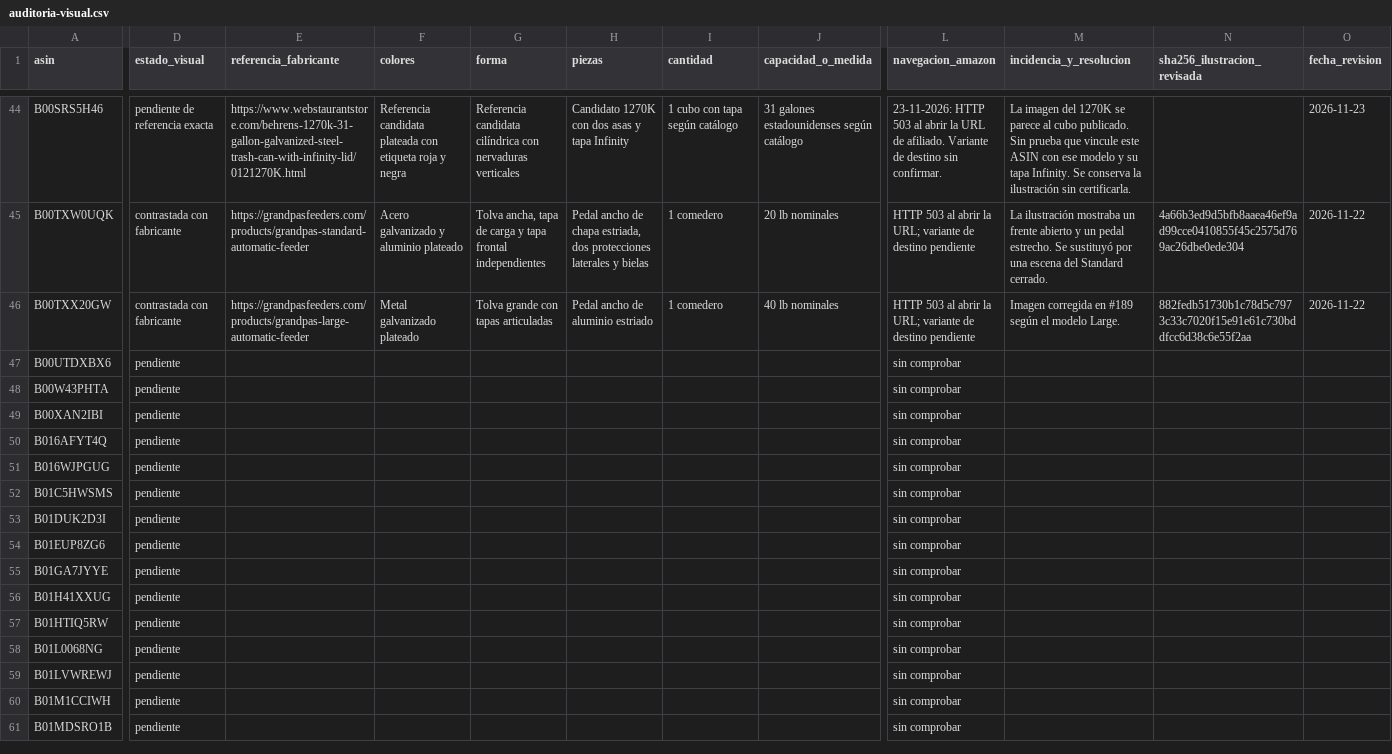
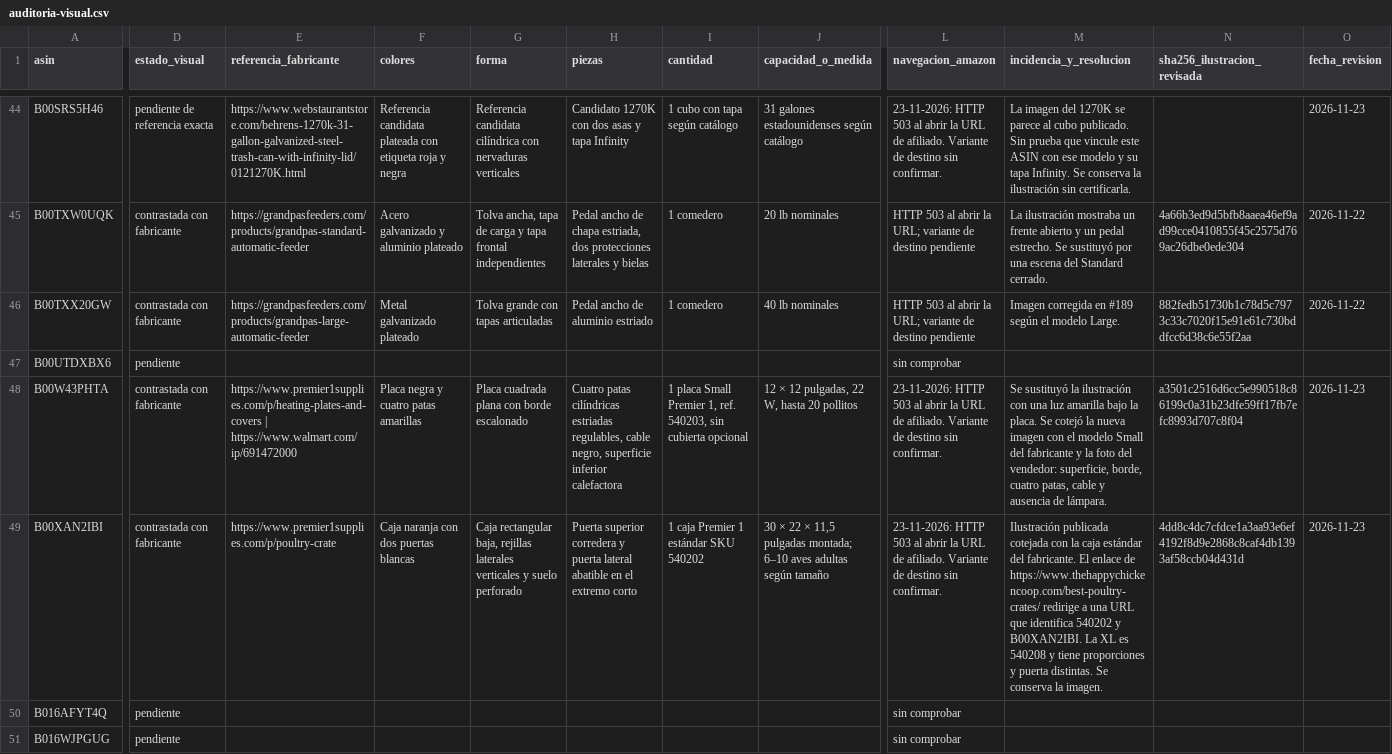
Before and after one commit to darmo1986/escuela-granja-rentable, a CSV file: _fuentes/tienda/auditoria-visual.csv, drawn as a sheet; only a part is shown, gaps mark what is left out; the shorter side is filled out with more unchanged rows; the diff names each change by its address in the sheet, - before the commit and + after, or states it on an @@ line.

Commit message:
Corrige la placa de calor Premier 1 y documenta la caja estándar

```diff
--- a/_fuentes/tienda/auditoria-visual.csv
+++ b/_fuentes/tienda/auditoria-visual.csv
-D48:D49 (estado_visual): pendiente
+D48:D49 (estado_visual): contrastada con fabricante
-E48 (referencia_fabricante): (empty)
+E48 (referencia_fabricante): https://www.premier1supplies.com/p/heating-plates-and-covers | https://www.walmart.com/ip/691472000
-F48 (colores): (empty)
+F48 (colores): Placa negra y cuatro patas amarillas
-G48 (forma): (empty)
+G48 (forma): Placa cuadrada plana con borde escalonado
-H48 (piezas): (empty)
+H48 (piezas): Cuatro patas cilíndricas estriadas regulables, cable negro, superficie inferior calefactora
-I48 (cantidad): (empty)
+I48 (cantidad): 1 placa Small Premier 1, ref. 540203, sin cubierta opcional
-J48 (capacidad_o_medida): (empty)
+J48 (capacidad_o_medida): 12 × 12 pulgadas, 22 W, hasta 20 pollitos
-L48:L49 (navegacion_amazon): sin comprobar
+L48:L49 (navegacion_amazon): 23-11-2026: HTTP 503 al abrir la URL de afiliado. Variante de destino sin confirmar.
-M48 (incidencia_y_resolucion): (empty)
+M48 (incidencia_y_resolucion): Se sustituyó la ilustración con una luz amarilla bajo la placa. Se cotejó la nueva imagen con el modelo Small del fabricante y la foto del vendedor: superficie, borde, cuatro patas, cable y ausencia de lámpara.
-N48 (sha256_ilustracion_revisada): (empty)
+N48 (sha256_ilustracion_revisada): a3501c2516d6cc5e990518c86199c0a31b23dfe59ff17fb7efc8993d707c8f04
-O48:O49 (fecha_revision): (empty)
+O48:O49 (fecha_revision): 2026-11-23
-E49 (referencia_fabricante): (empty)
+E49 (referencia_fabricante): https://www.premier1supplies.com/p/poultry-crate
-F49 (colores): (empty)
+F49 (colores): Caja naranja con dos puertas blancas
-G49 (forma): (empty)
+G49 (forma): Caja rectangular baja, rejillas laterales verticales y suelo perforado
-H49 (piezas): (empty)
+H49 (piezas): Puerta superior corredera y puerta lateral abatible en el extremo corto
-I49 (cantidad): (empty)
+I49 (cantidad): 1 caja Premier 1 estándar SKU 540202
-J49 (capacidad_o_medida): (empty)
+J49 (capacidad_o_medida): 30 × 22 × 11,5 pulgadas montada; 6–10 aves adultas según tamaño
-M49 (incidencia_y_resolucion): (empty)
+M49 (incidencia_y_resolucion): Ilustración publicada cotejada con la caja estándar del fabricante. El enlace de https://www.thehappychickencoop.com/best-poultry-crates/ redirige a una URL que identifica 540202 y B00XAN2IBI. La XL es 540208 y tiene proporciones y puerta distintas. Se conserva la imagen.
-N49 (sha256_ilustracion_revisada): (empty)
+N49 (sha256_ilustracion_revisada): 4dd8c4dc7cfdce1a3aa93e6ef4192f8d9e2868c8caf4db1393af58ccb04d431d
```
Also changed, not shown: 1 other file.
